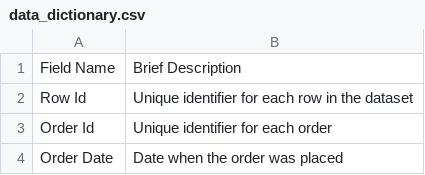
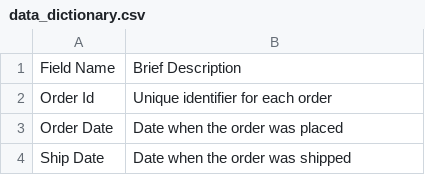
Before and after one commit to markcelemen/sales-performance-dashboard, a CSV file: data_dictionary.csv, drawn as a sheet; only a part is shown; the shorter side is filled out with more unchanged rows; the diff names each change by its address in the sheet, - before the commit and + after, or states it on an @@ line.

Commit message:
chore: remove row id column

```diff
--- a/data_dictionary.csv
+++ b/data_dictionary.csv
-row 2: Row Id | Unique identifier for each row in the dataset
```
Also changed, not shown: 3 other files.
